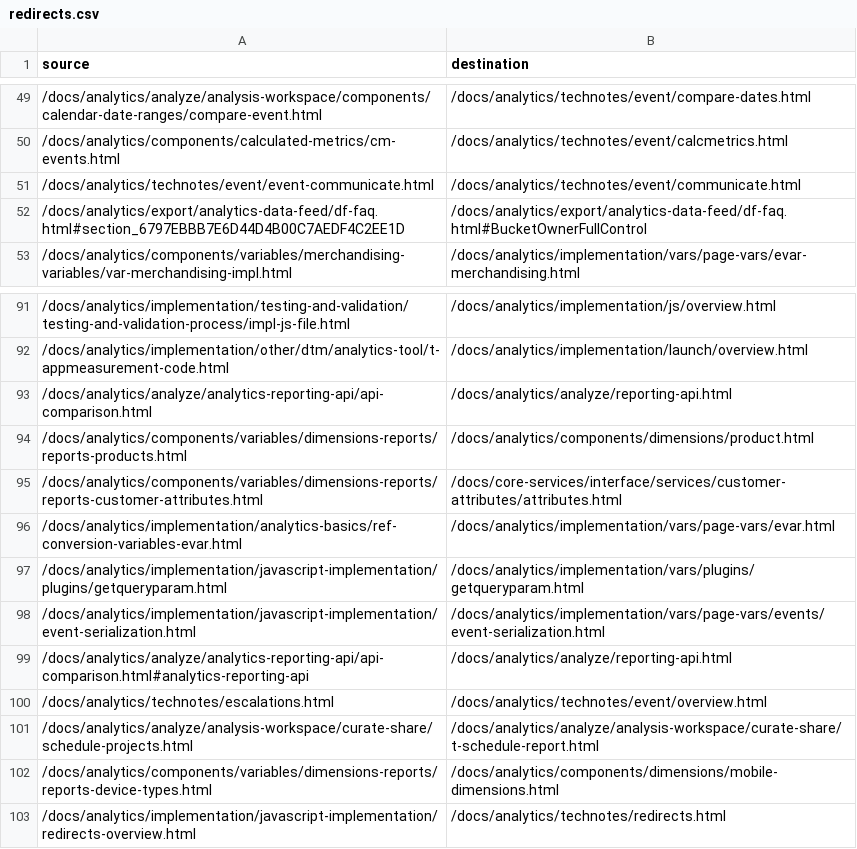
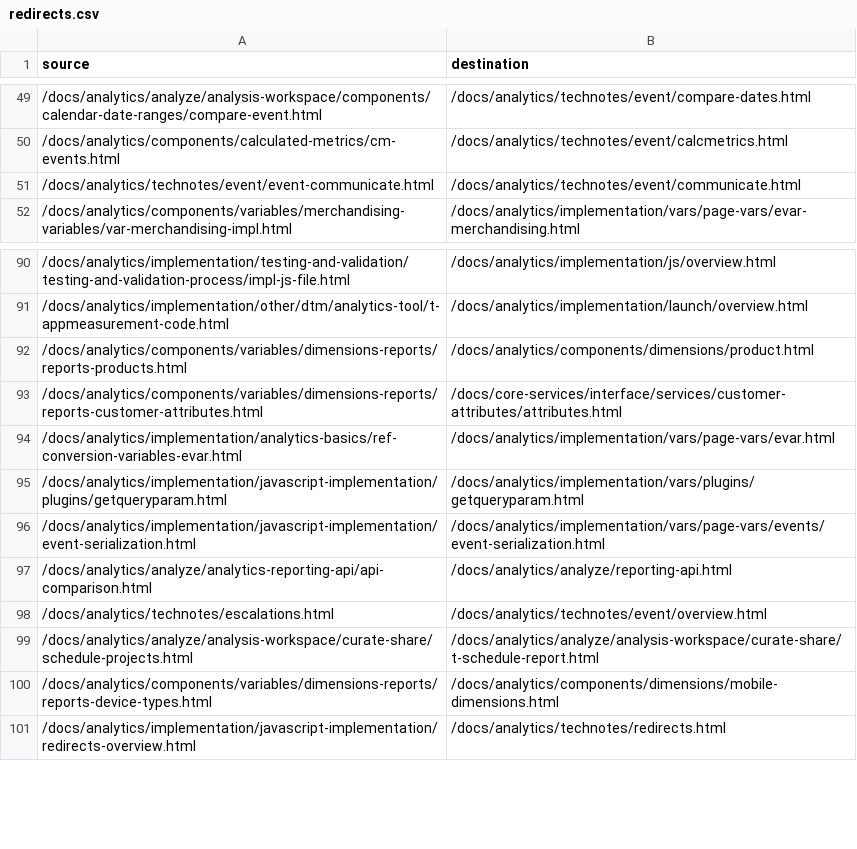
Before and after one commit to AdobeDocs/analytics.ja-JP, a CSV file: redirects.csv, drawn as a sheet; only a part is shown, gaps mark what is left out.

Commit message:
Synced non localizable files from repo .

```diff
--- a/redirects.csv
+++ b/redirects.csv
@@ -51,3 +51,2 @@ source,destination
 /docs/analytics/technotes/event/event-communicate.html,/docs/analytics/technotes/event/communicate.html
-/docs/analytics/export/analytics-data-feed/df-faq.html#section_6797EBBB7E6D44D4B00C7AEDF4C2EE1D,/docs/analytics/export/analytics-data-feed/df-faq.html#BucketOwnerFullControl
 /docs/analytics/components/variables/merchandising-variables/var-merchandising-impl.html,/docs/analytics/implementation/vars/page-vars/evar-merchandising.html
@@ -92,3 +91,2 @@ source,destination
 /docs/analytics/implementation/other/dtm/analytics-tool/t-appmeasurement-code.html,/docs/analytics/implementation/launch/overview.html
-/docs/analytics/analyze/analytics-reporting-api/api-comparison.html,/docs/analytics/analyze/reporting-api.html
 /docs/analytics/components/variables/dimensions-reports/reports-products.html,/docs/analytics/components/dimensions/product.html
@@ -98,3 +96,3 @@ source,destination
 /docs/analytics/implementation/javascript-implementation/event-serialization.html,/docs/analytics/implementation/vars/page-vars/events/event-serialization.html
-/docs/analytics/analyze/analytics-reporting-api/api-comparison.html#analytics-reporting-api,/docs/analytics/analyze/reporting-api.html
+/docs/analytics/analyze/analytics-reporting-api/api-comparison.html,/docs/analytics/analyze/reporting-api.html
 /docs/analytics/technotes/escalations.html,/docs/analytics/technotes/event/overview.html
```
